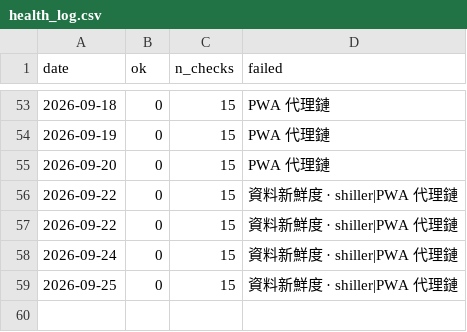
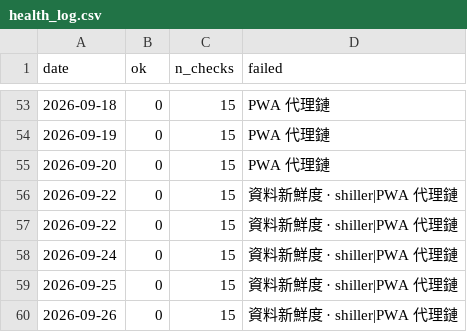
Before and after one commit to marschannewtag-spec/mars-robot, a CSV file: ops/data/health_log.csv, drawn as a sheet; only a part is shown, gaps mark what is left out; the diff names each change by its address in the sheet, - before the commit and + after, or states it on an @@ line.

```diff
--- a/ops/data/health_log.csv
+++ b/ops/data/health_log.csv
+row 60: 2026-09-26 | 0 | 15 | 資料新鮮度 · shiller|PWA 代理鏈
```
Also changed, not shown: 2 other files.
